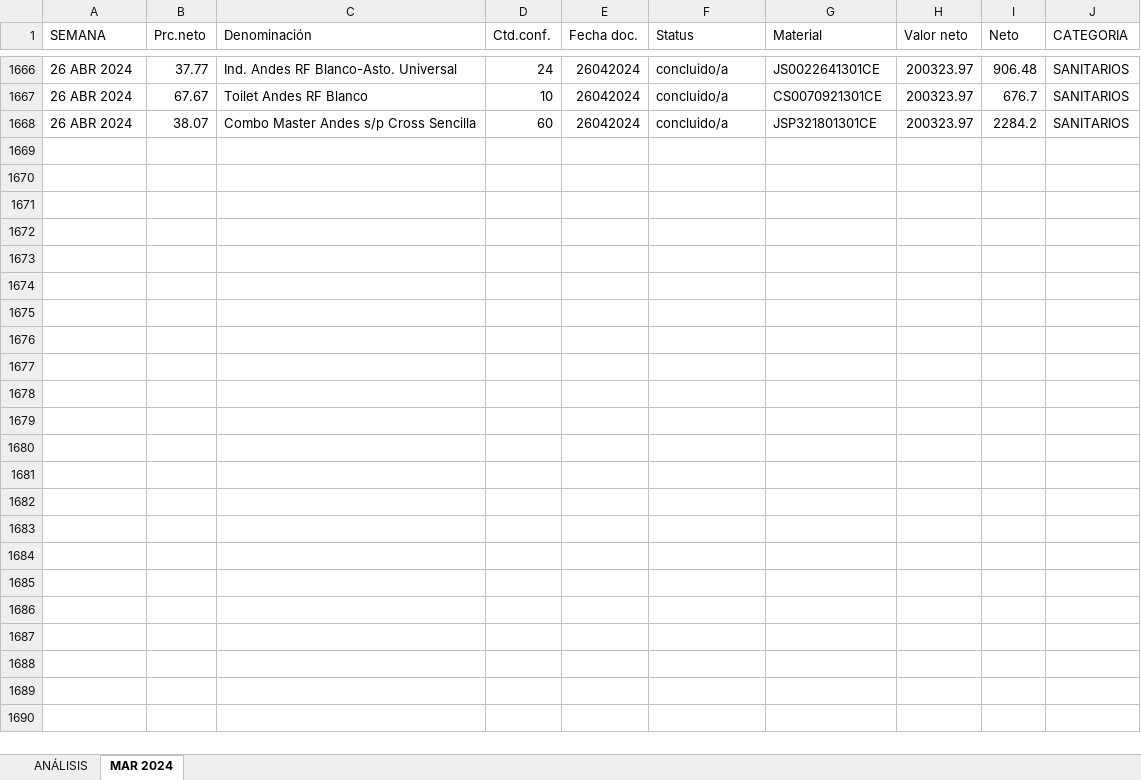
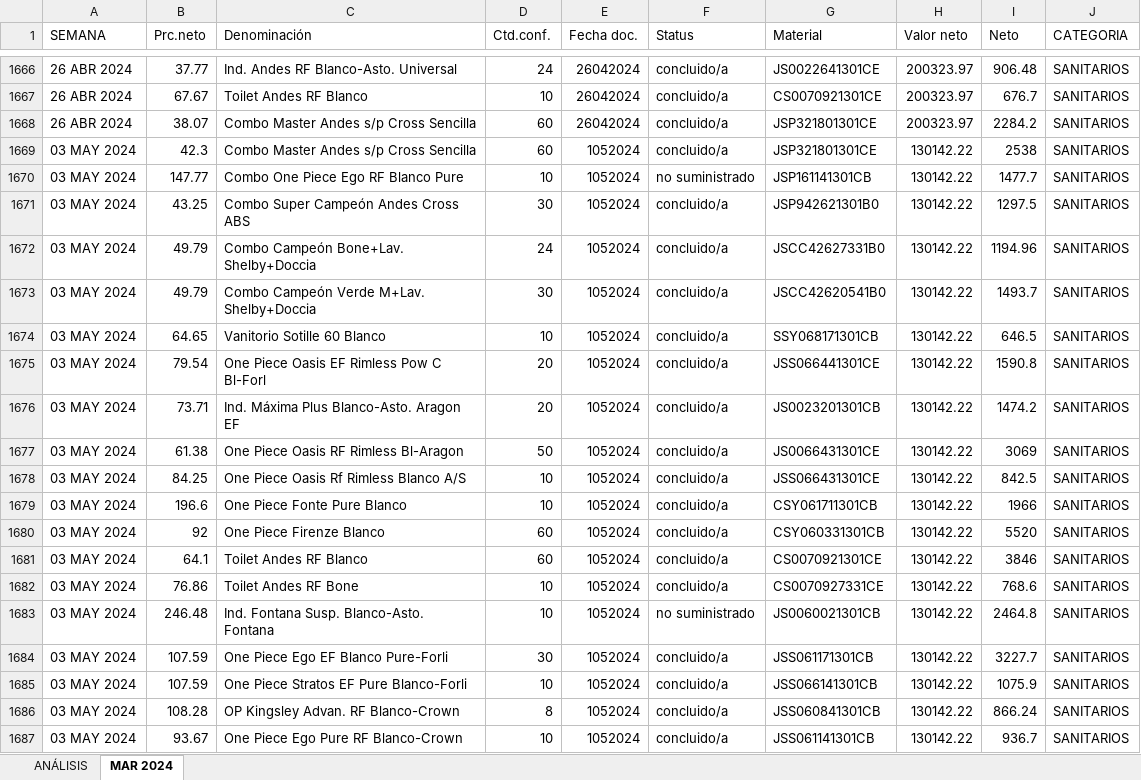
Before and after one commit to lexcorporation/DA_practices, an Excel workbook: EXCEL/CDL/PICKING CONSOLIDADO/REPORTE CONSOLIDADO.xlsx, sheet MAR 2024, drawn as a sheet; only a part is shown, gaps mark what is left out; values as stored, in another font and other column widths than the file's, no borders; table styles not drawn; the diff covers the shown part only; the diff names each change by its address in the sheet, - before the commit and + after, or states it on an @@ line.

```diff
--- a/EXCEL/CDL/PICKING CONSOLIDADO/REPORTE CONSOLIDADO.xlsx (sheet MAR 2024)
+++ b/EXCEL/CDL/PICKING CONSOLIDADO/REPORTE CONSOLIDADO.xlsx (sheet MAR 2024)
+row 1669: 03 MAY 2024 | 42.3 | Combo Master Andes s/p Cross Sencilla | 60 | 1052024 | concluido/a | JSP321801301CE | 130142.22 | 2538 | SANITARIOS
+row 1670: 03 MAY 2024 | 147.77 | Combo One Piece Ego RF Blanco Pure | 10 | 1052024 | no suministrado | JSP161141301CB | 130142.22 | 1477.7 | SANITARIOS
+row 1671: 03 MAY 2024 | 43.25 | Combo Super Campeón Andes Cross ABS | 30 | 1052024 | concluido/a | JSP942621301B0 | 130142.22 | 1297.5 | SANITARIOS
+row 1672: 03 MAY 2024 | 49.79 | Combo Campeón Bone+Lav. Shelby+Doccia | 24 | 1052024 | concluido/a | JSCC42627331B0 | 130142.22 | 1194.96 | SANITARIOS
+row 1673: 03 MAY 2024 | 49.79 | Combo Campeón Verde M+Lav. Shelby+Doccia | 30 | 1052024 | concluido/a | JSCC42620541B0 | 130142.22 | 1493.7 | SANITARIOS
+row 1674: 03 MAY 2024 | 64.65 | Vanitorio Sotille 60 Blanco | 10 | 1052024 | concluido/a | SSY068171301CB | 130142.22 | 646.5 | SANITARIOS
+row 1675: 03 MAY 2024 | 79.54 | One Piece Oasis EF Rimless Pow C Bl-Forl | 20 | 1052024 | concluido/a | JSS066441301CE | 130142.22 | 1590.8 | SANITARIOS
+row 1676: 03 MAY 2024 | 73.71 | Ind. Máxima Plus Blanco-Asto. Aragon EF | 20 | 1052024 | concluido/a | JS0023201301CB | 130142.22 | 1474.2 | SANITARIOS
+row 1677: 03 MAY 2024 | 61.38 | One Piece Oasis RF Rimless Bl-Aragon | 50 | 1052024 | concluido/a | JS0066431301CE | 130142.22 | 3069 | SANITARIOS
+row 1678: 03 MAY 2024 | 84.25 | One Piece Oasis Rf Rimless Blanco A/S | 10 | 1052024 | concluido/a | JSS066431301CE | 130142.22 | 842.5 | SANITARIOS
+row 1679: 03 MAY 2024 | 196.6 | One Piece Fonte Pure Blanco | 10 | 1052024 | concluido/a | CSY061711301CB | 130142.22 | 1966 | SANITARIOS
+row 1680: 03 MAY 2024 | 92 | One Piece Firenze Blanco | 60 | 1052024 | concluido/a | CSY060331301CB | 130142.22 | 5520 | SANITARIOS
+row 1681: 03 MAY 2024 | 64.1 | Toilet Andes RF Blanco | 60 | 1052024 | concluido/a | CS0070921301CE | 130142.22 | 3846 | SANITARIOS
+row 1682: 03 MAY 2024 | 76.86 | Toilet Andes RF Bone | 10 | 1052024 | concluido/a | CS0070927331CE | 130142.22 | 768.6 | SANITARIOS
+row 1683: 03 MAY 2024 | 246.48 | Ind. Fontana Susp. Blanco-Asto. Fontana | 10 | 1052024 | no suministrado | JS0060021301CB | 130142.22 | 2464.8 | SANITARIOS
+row 1684: 03 MAY 2024 | 107.59 | One Piece Ego EF Blanco Pure-Forli | 30 | 1052024 | concluido/a | JSS061171301CB | 130142.22 | 3227.7 | SANITARIOS
+row 1685: 03 MAY 2024 | 107.59 | One Piece Stratos EF Pure Blanco-Forli | 10 | 1052024 | concluido/a | JSS066141301CB | 130142.22 | 1075.9 | SANITARIOS
+row 1686: 03 MAY 2024 | 108.28 | OP Kingsley Advan. RF Blanco-Crown | 8 | 1052024 | concluido/a | JSS060841301CB | 130142.22 | 866.24 | SANITARIOS
+row 1687: 03 MAY 2024 | 93.67 | One Piece Ego Pure RF Blanco-Crown | 10 | 1052024 | concluido/a | JSS061141301CB | 130142.22 | 936.7 | SANITARIOS
```
Also changed, not shown: 149 added rows elsewhere in this sheet, sheet ANÁLISIS, charts or pictures, EXCEL/CDL/PICKING CONSOLIDADO/PICKING CDL MAR 2024.xlsx, 5 other files.
